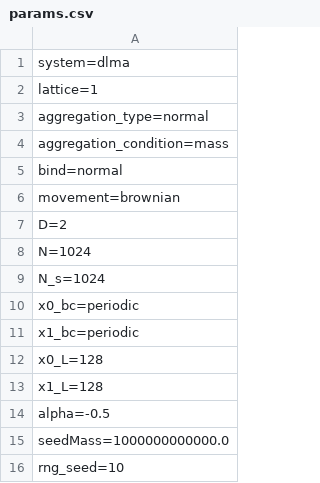
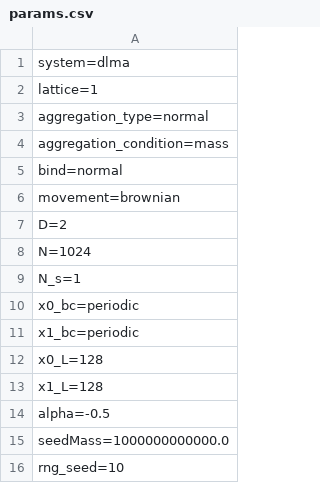
Before and after one commit to agrawalsamarth/diffusion_limited_cluster_aggregation, a CSV file: factory_method/params.csv, drawn as a sheet.

```diff
--- a/factory_method/params.csv
+++ b/factory_method/params.csv
@@ -8,3 +8,3 @@ D=2
 N=1024
-N_s=1024
+N_s=1
 x0_bc=periodic
```
Also changed, not shown: factory_method/test.csv, factory_method/unfolded_test.csv, 13 other files.
